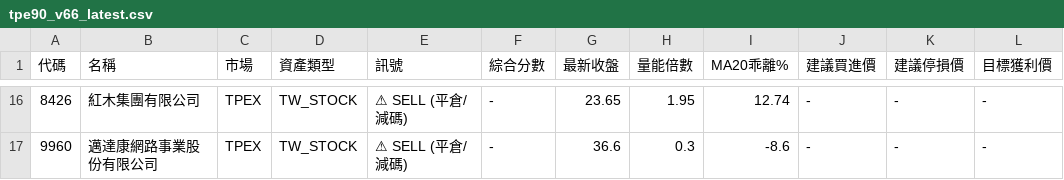
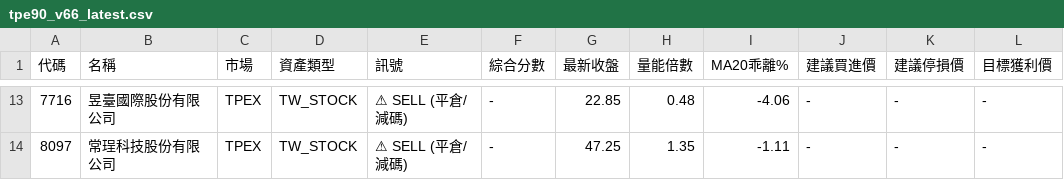
Before and after one commit to mct1209/my-quant-strategies, a CSV file: results/tpe90_v66_latest.csv, drawn as a sheet; only a part is shown, gaps mark what is left out; addresses are those after the commit; the diff covers the shown part only; the diff names each change by its address in the sheet, - before the commit and + after, or states it on an @@ line.

```diff
--- a/results/tpe90_v66_latest.csv
+++ b/results/tpe90_v66_latest.csv
-A13 (代碼): 8426
+A13 (代碼): 7716
-B13 (名稱): 紅木集團有限公司
+B13 (名稱): 昱臺國際股份有限公司
-G13 (最新收盤): 23.65
+G13 (最新收盤): 22.85
-H13 (量能倍數): 1.95
+H13 (量能倍數): 0.48
-I13 (MA20乖離%): 12.74
+I13 (MA20乖離%): -4.06
-A14 (代碼): 9960
+A14 (代碼): 8097
-B14 (名稱): 邁達康網路事業股份有限公司
+B14 (名稱): 常珵科技股份有限公司
-G14 (最新收盤): 36.6
+G14 (最新收盤): 47.25
-H14 (量能倍數): 0.3
+H14 (量能倍數): 1.35
-I14 (MA20乖離%): -8.6
+I14 (MA20乖離%): -1.11
```
Also changed, not shown: 3 removed rows and 57 edited cells elsewhere in this file, results/tpe_reclaim_latest.csv, 10 other files.
